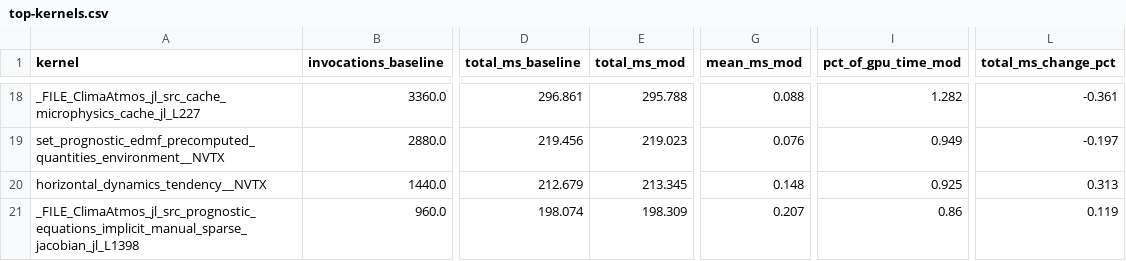
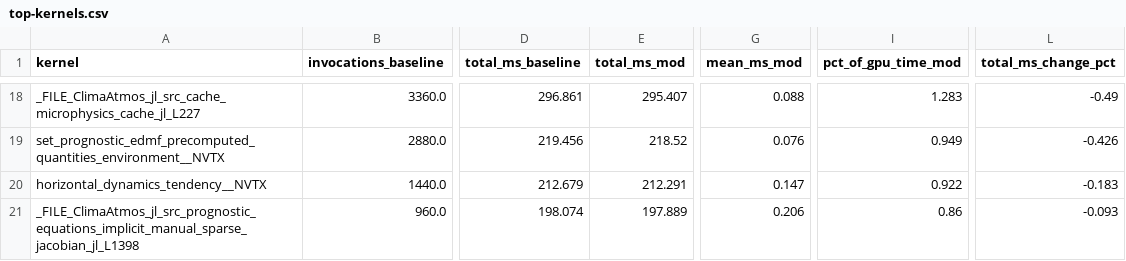
Before and after one commit to petebachant/clima-gpu-profiling, a CSV file: results/top-kernels.csv, drawn as a sheet; only a part is shown, gaps mark what is left out; the diff covers the shown part only; the diff names each change by its address in the sheet, - before the commit and + after, or states it on an @@ line.

```diff
--- a/results/top-kernels.csv
+++ b/results/top-kernels.csv
-E18 (total_ms_mod): 295.788
+E18 (total_ms_mod): 295.407
-I18 (pct_of_gpu_time_mod): 1.282
+I18 (pct_of_gpu_time_mod): 1.283
-L18 (total_ms_change_pct): -0.361
+L18 (total_ms_change_pct): -0.49
-E19 (total_ms_mod): 219.023
+E19 (total_ms_mod): 218.52
-L19 (total_ms_change_pct): -0.197
+L19 (total_ms_change_pct): -0.426
-E20 (total_ms_mod): 213.345
+E20 (total_ms_mod): 212.291
-G20 (mean_ms_mod): 0.148
+G20 (mean_ms_mod): 0.147
-I20 (pct_of_gpu_time_mod): 0.925
+I20 (pct_of_gpu_time_mod): 0.922
-L20 (total_ms_change_pct): 0.313
+L20 (total_ms_change_pct): -0.183
-E21 (total_ms_mod): 198.309
+E21 (total_ms_mod): 197.889
-G21 (mean_ms_mod): 0.207
+G21 (mean_ms_mod): 0.206
-L21 (total_ms_change_pct): 0.119
+L21 (total_ms_change_pct): -0.093
```
Also changed, not shown: 2 added rows, 2 removed rows and 26 edited cells elsewhere in this file, 22 other files.
